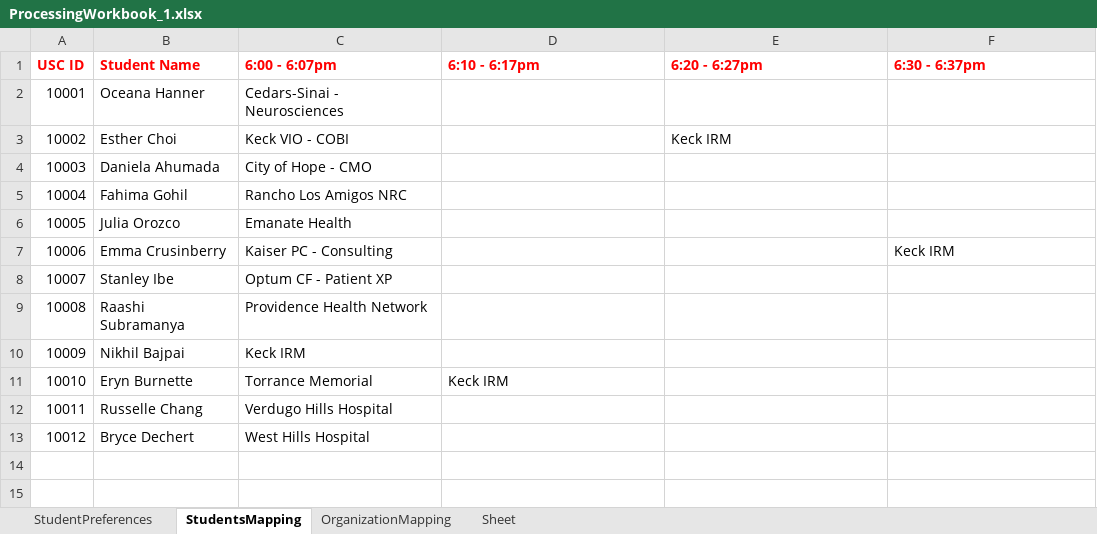
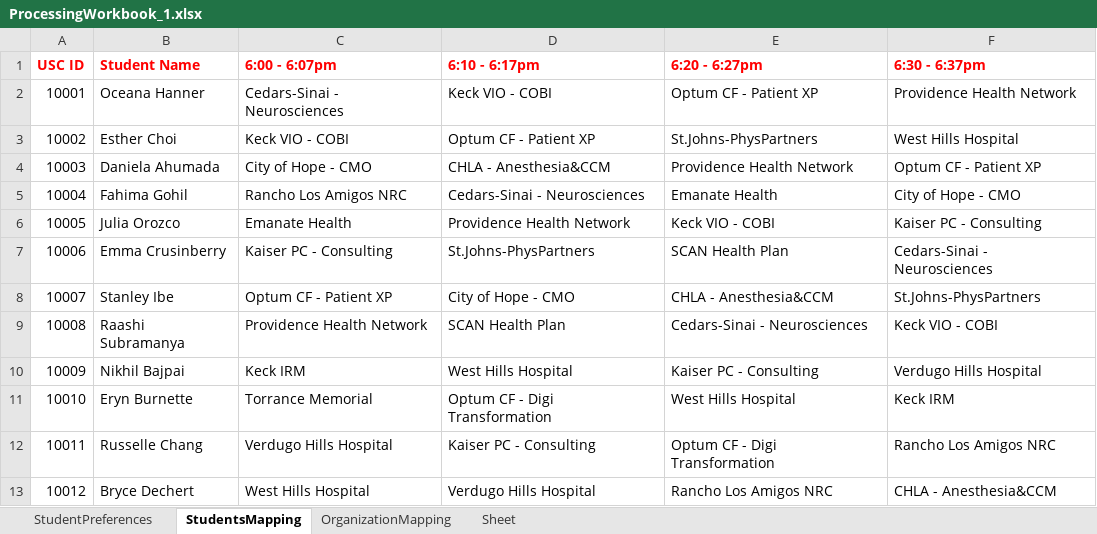
Before and after one commit to NirajRChaudhari/Student-Dynamic-Residency-Mapping-Tool, an Excel workbook: DataFiles/ProcessingWorkbook_1.xlsx, sheet StudentsMapping, drawn as a sheet; values as stored, in another font and other column widths than the file's, no borders; the diff names each change by its address in the sheet, - before the commit and + after, or states it on an @@ line.

```diff
--- a/DataFiles/ProcessingWorkbook_1.xlsx (sheet StudentsMapping)
+++ b/DataFiles/ProcessingWorkbook_1.xlsx (sheet StudentsMapping)
-D2 (6:10 - 6:17pm): (empty)
+D2 (6:10 - 6:17pm): Keck VIO - COBI
-E2 (6:20 - 6:27pm): (empty)
+E2 (6:20 - 6:27pm): Optum CF - Patient XP
-F2 (6:30 - 6:37pm): (empty)
+F2 (6:30 - 6:37pm): Providence Health Network
-D3 (6:10 - 6:17pm): (empty)
+D3 (6:10 - 6:17pm): Optum CF - Patient XP
-E3 (6:20 - 6:27pm): Keck IRM
+E3 (6:20 - 6:27pm): St.Johns-PhysPartners
-F3 (6:30 - 6:37pm): (empty)
+F3 (6:30 - 6:37pm): West Hills Hospital
-D4 (6:10 - 6:17pm): (empty)
+D4 (6:10 - 6:17pm): CHLA - Anesthesia&CCM
-E4 (6:20 - 6:27pm): (empty)
+E4 (6:20 - 6:27pm): Providence Health Network
-F4 (6:30 - 6:37pm): (empty)
+F4 (6:30 - 6:37pm): Optum CF - Patient XP
-D5 (6:10 - 6:17pm): (empty)
+D5 (6:10 - 6:17pm): Cedars-Sinai - Neurosciences
-E5 (6:20 - 6:27pm): (empty)
+E5 (6:20 - 6:27pm): Emanate Health
-F5 (6:30 - 6:37pm): (empty)
+F5 (6:30 - 6:37pm): City of Hope - CMO
-D6 (6:10 - 6:17pm): (empty)
+D6 (6:10 - 6:17pm): Providence Health Network
-E6 (6:20 - 6:27pm): (empty)
+E6 (6:20 - 6:27pm): Keck VIO - COBI
-F6 (6:30 - 6:37pm): (empty)
+F6 (6:30 - 6:37pm): Kaiser PC - Consulting
-D7 (6:10 - 6:17pm): (empty)
+D7 (6:10 - 6:17pm): St.Johns-PhysPartners
-E7 (6:20 - 6:27pm): (empty)
+E7 (6:20 - 6:27pm): SCAN Health Plan
-F7 (6:30 - 6:37pm): Keck IRM
+F7 (6:30 - 6:37pm): Cedars-Sinai - Neurosciences
-D8 (6:10 - 6:17pm): (empty)
+D8 (6:10 - 6:17pm): City of Hope - CMO
-E8 (6:20 - 6:27pm): (empty)
+E8 (6:20 - 6:27pm): CHLA - Anesthesia&CCM
-F8 (6:30 - 6:37pm): (empty)
+F8 (6:30 - 6:37pm): St.Johns-PhysPartners
-D9 (6:10 - 6:17pm): (empty)
+D9 (6:10 - 6:17pm): SCAN Health Plan
-E9 (6:20 - 6:27pm): (empty)
+E9 (6:20 - 6:27pm): Cedars-Sinai - Neurosciences
-F9 (6:30 - 6:37pm): (empty)
+F9 (6:30 - 6:37pm): Keck VIO - COBI
-D10 (6:10 - 6:17pm): (empty)
+D10 (6:10 - 6:17pm): West Hills Hospital
-E10 (6:20 - 6:27pm): (empty)
+E10 (6:20 - 6:27pm): Kaiser PC - Consulting
-F10 (6:30 - 6:37pm): (empty)
+F10 (6:30 - 6:37pm): Verdugo Hills Hospital
-D11 (6:10 - 6:17pm): Keck IRM
+D11 (6:10 - 6:17pm): Optum CF - Digi Transformation
-E11 (6:20 - 6:27pm): (empty)
+E11 (6:20 - 6:27pm): West Hills Hospital
-F11 (6:30 - 6:37pm): (empty)
+F11 (6:30 - 6:37pm): Keck IRM
-D12 (6:10 - 6:17pm): (empty)
+D12 (6:10 - 6:17pm): Kaiser PC - Consulting
-E12 (6:20 - 6:27pm): (empty)
+E12 (6:20 - 6:27pm): Optum CF - Digi Transformation
-F12 (6:30 - 6:37pm): (empty)
+F12 (6:30 - 6:37pm): Rancho Los Amigos NRC
-D13 (6:10 - 6:17pm): (empty)
+D13 (6:10 - 6:17pm): Verdugo Hills Hospital
-E13 (6:20 - 6:27pm): (empty)
+E13 (6:20 - 6:27pm): Rancho Los Amigos NRC
-F13 (6:30 - 6:37pm): (empty)
+F13 (6:30 - 6:37pm): CHLA - Anesthesia&CCM
```
Also changed, not shown: sheet OrganizationMapping, DataFiles/StudentResidencyData.xlsx, 5 other files.
